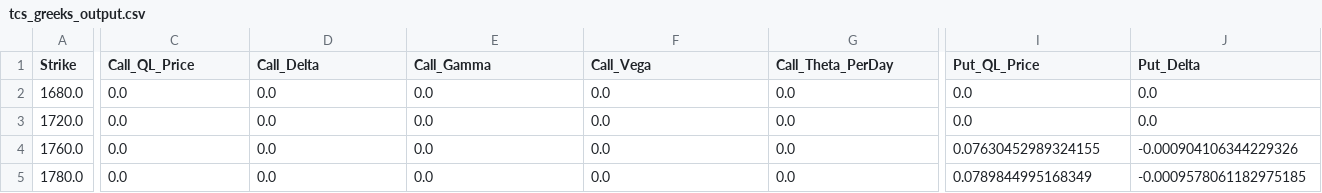
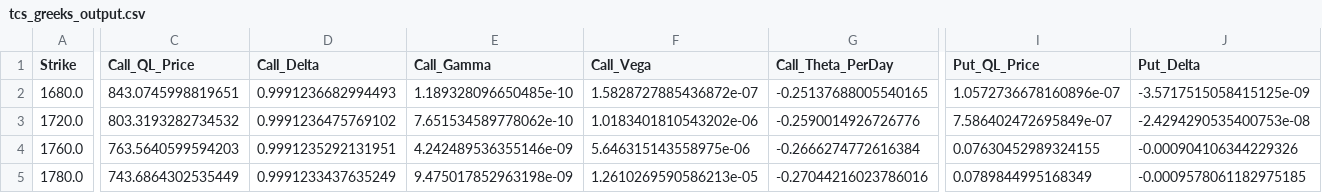
Before and after one commit to devlup-labs/ONITRO, a CSV file: reference/Quantlib/Module-1/tcs_greeks_output.csv, drawn as a sheet; only a part is shown, gaps mark what is left out; the diff covers the shown part only; the diff names each change by its address in the sheet, - before the commit and + after, or states it on an @@ line.

Commit message:
fix: resolve zero-Greeks issue by adding IV and spot fallbacks for deep ITM strikes

```diff
--- a/reference/Quantlib/Module-1/tcs_greeks_output.csv
+++ b/reference/Quantlib/Module-1/tcs_greeks_output.csv
-C2 (Call_QL_Price): 0.0
+C2 (Call_QL_Price): 843.0745998819651
-D2 (Call_Delta): 0.0
+D2 (Call_Delta): 0.9991236682994493
-E2 (Call_Gamma): 0.0
+E2 (Call_Gamma): 1.189328096650485e-10
-F2 (Call_Vega): 0.0
+F2 (Call_Vega): 1.5828727885436872e-07
-G2 (Call_Theta_PerDay): 0.0
+G2 (Call_Theta_PerDay): -0.25137688005540165
-I2 (Put_QL_Price): 0.0
+I2 (Put_QL_Price): 1.0572736678160896e-07
-J2 (Put_Delta): 0.0
+J2 (Put_Delta): -3.5717515058415125e-09
-C3 (Call_QL_Price): 0.0
+C3 (Call_QL_Price): 803.3193282734532
-D3 (Call_Delta): 0.0
+D3 (Call_Delta): 0.9991236475769102
-E3 (Call_Gamma): 0.0
+E3 (Call_Gamma): 7.651534589778062e-10
-F3 (Call_Vega): 0.0
+F3 (Call_Vega): 1.0183401810543202e-06
-G3 (Call_Theta_PerDay): 0.0
+G3 (Call_Theta_PerDay): -0.2590014926726776
-I3 (Put_QL_Price): 0.0
+I3 (Put_QL_Price): 7.586402472695849e-07
-J3 (Put_Delta): 0.0
+J3 (Put_Delta): -2.4294290535400753e-08
-C4 (Call_QL_Price): 0.0
+C4 (Call_QL_Price): 763.5640599594203
-D4 (Call_Delta): 0.0
+D4 (Call_Delta): 0.9991235292131951
-E4 (Call_Gamma): 0.0
+E4 (Call_Gamma): 4.242489536355146e-09
-F4 (Call_Vega): 0.0
+F4 (Call_Vega): 5.646315143558975e-06
-G4 (Call_Theta_PerDay): 0.0
+G4 (Call_Theta_PerDay): -0.2666274772616384
-C5 (Call_QL_Price): 0.0
+C5 (Call_QL_Price): 743.6864302535449
-D5 (Call_Delta): 0.0
+D5 (Call_Delta): 0.9991233437635249
-E5 (Call_Gamma): 0.0
+E5 (Call_Gamma): 9.475017852963198e-09
-F5 (Call_Vega): 0.0
+F5 (Call_Vega): 1.2610269590586213e-05
-G5 (Call_Theta_PerDay): 0.0
+G5 (Call_Theta_PerDay): -0.27044216023786016
```
Also changed, not shown: 96 edited cells elsewhere in this file, 1 other file.
